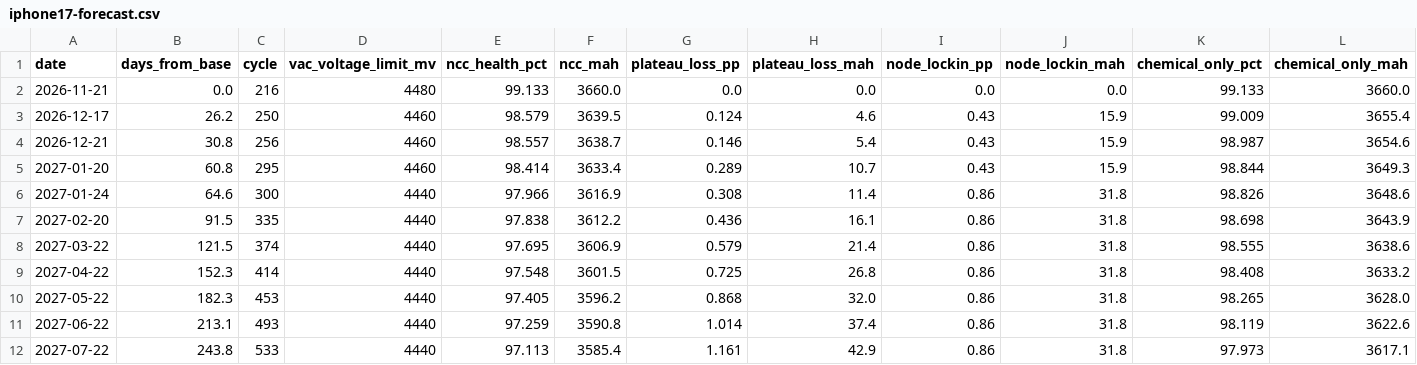
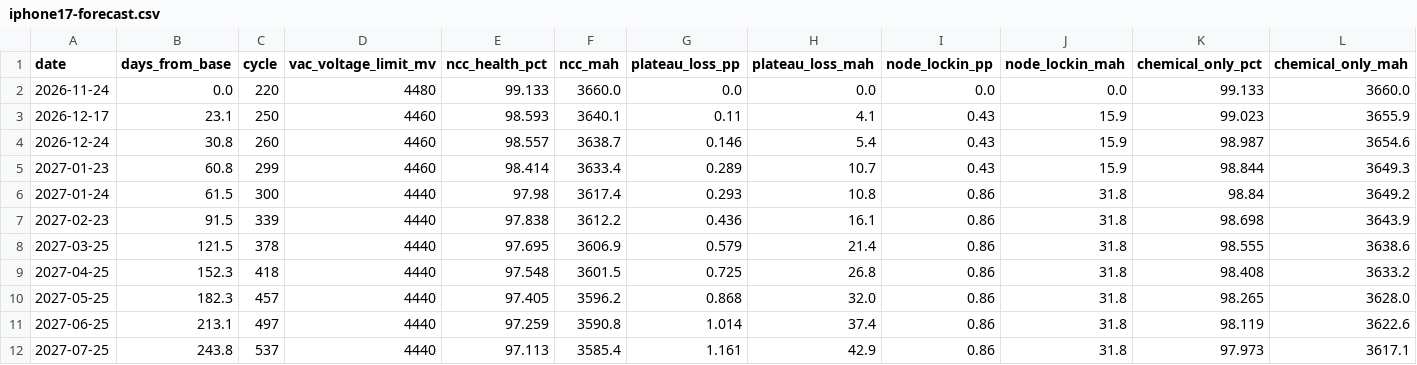
Before and after one commit to Savues/apple-device-metrics, a CSV file: docs/iphone17-forecast.csv, drawn as a sheet; only a part is shown; the diff covers the shown part only; the diff names each change by its address in the sheet, - before the commit and + after, or states it on an @@ line.

```diff
--- a/docs/iphone17-forecast.csv
+++ b/docs/iphone17-forecast.csv
-A2 (date): 2026-11-21
+A2 (date): 2026-11-24
-C2 (cycle): 216
+C2 (cycle): 220
-B3 (days_from_base): 26.2
+B3 (days_from_base): 23.1
-E3 (ncc_health_pct): 98.579
+E3 (ncc_health_pct): 98.593
-F3 (ncc_mah): 3639.5
+F3 (ncc_mah): 3640.1
-G3 (plateau_loss_pp): 0.124
+G3 (plateau_loss_pp): 0.11
-H3 (plateau_loss_mah): 4.6
+H3 (plateau_loss_mah): 4.1
-K3 (chemical_only_pct): 99.009
+K3 (chemical_only_pct): 99.023
-L3 (chemical_only_mah): 3655.4
+L3 (chemical_only_mah): 3655.9
-A4 (date): 2026-12-21
+A4 (date): 2026-12-24
-C4 (cycle): 256
+C4 (cycle): 260
-A5 (date): 2027-01-20
+A5 (date): 2027-01-23
-C5 (cycle): 295
+C5 (cycle): 299
-B6 (days_from_base): 64.6
+B6 (days_from_base): 61.5
-E6 (ncc_health_pct): 97.966
+E6 (ncc_health_pct): 97.98
-F6 (ncc_mah): 3616.9
+F6 (ncc_mah): 3617.4
-G6 (plateau_loss_pp): 0.308
+G6 (plateau_loss_pp): 0.293
-H6 (plateau_loss_mah): 11.4
+H6 (plateau_loss_mah): 10.8
-K6 (chemical_only_pct): 98.826
+K6 (chemical_only_pct): 98.84
-L6 (chemical_only_mah): 3648.6
+L6 (chemical_only_mah): 3649.2
-A7 (date): 2027-02-20
+A7 (date): 2027-02-23
-C7 (cycle): 335
+C7 (cycle): 339
-A8 (date): 2027-03-22
+A8 (date): 2027-03-25
-C8 (cycle): 374
+C8 (cycle): 378
-A9 (date): 2027-04-22
+A9 (date): 2027-04-25
-C9 (cycle): 414
+C9 (cycle): 418
-A10 (date): 2027-05-22
+A10 (date): 2027-05-25
-C10 (cycle): 453
+C10 (cycle): 457
-A11 (date): 2027-06-22
+A11 (date): 2027-06-25
-C11 (cycle): 493
+C11 (cycle): 497
-A12 (date): 2027-07-22
+A12 (date): 2027-07-25
-C12 (cycle): 533
+C12 (cycle): 537
```
Also changed, not shown: 55 edited cells elsewhere in this file, devices/iphone-01/analytics-timeline.csv, 23 other files.
